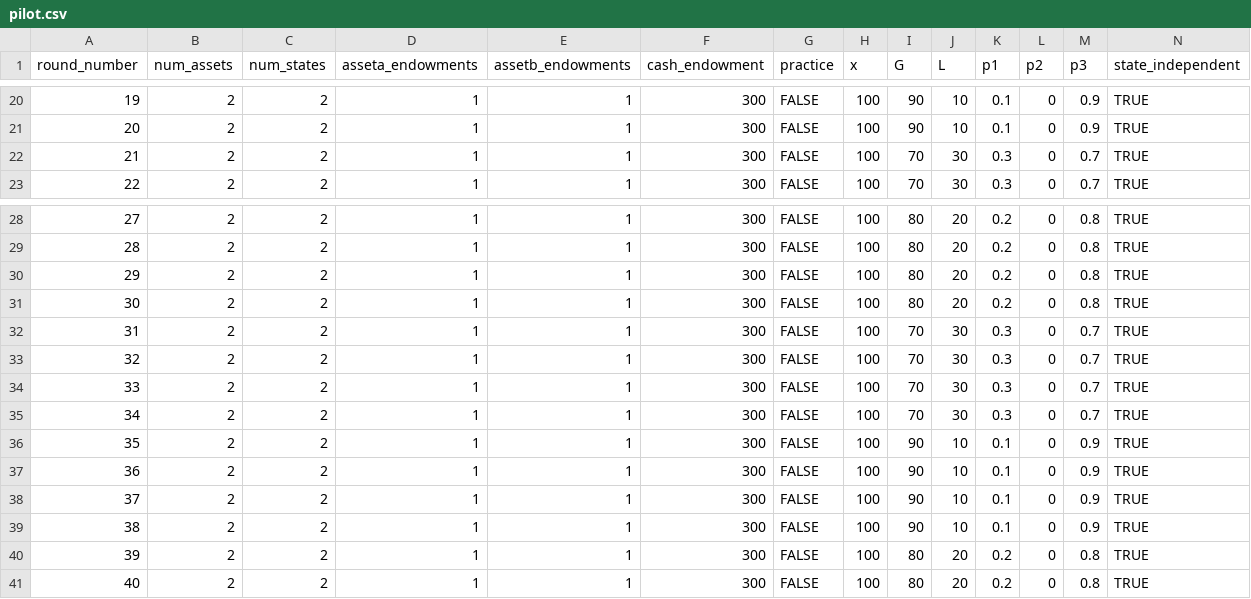
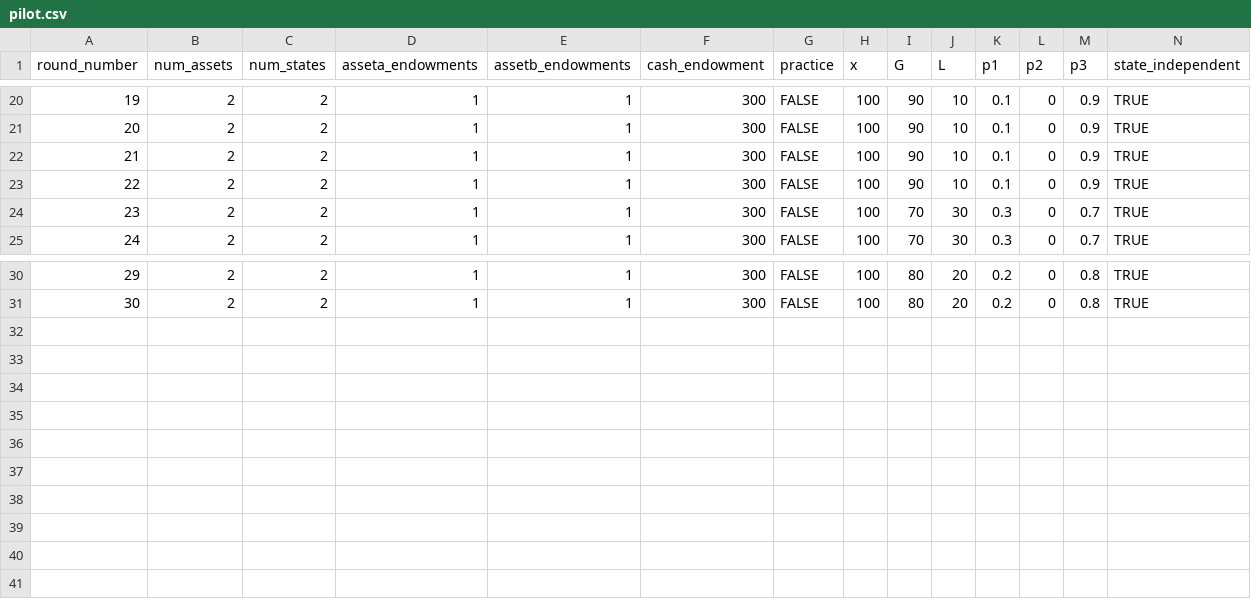
Before and after one commit to Zhangxi-Lam/salience_market_deploy, a CSV file: bdm_market/configs/pilot.csv, drawn as a sheet; only a part is shown, gaps mark what is left out; removed rows and columns are numbered as before the commit, all else as after; the diff names each change by its address in the sheet, - before the commit and + after, or states it on an @@ line.

Commit message:
bdm after first pilot

```diff
--- a/bdm_market/configs/pilot.csv
+++ b/bdm_market/configs/pilot.csv
@@ row 36 moved to row 22: 21 @@
@@ row 37 moved to row 23: 22 @@
@@ column A (round_number) renumbered between rows 24 and 31 @@
-row 30: 29 | 2 | 2 | 1 | 1 | 300 | FALSE | 100 | 80 | 20 | 0.2 | 0 | 0.8 | TRUE
-row 31: 30 | 2 | 2 | 1 | 1 | 300 | FALSE | 100 | 80 | 20 | 0.2 | 0 | 0.8 | TRUE
-row 32: 31 | 2 | 2 | 1 | 1 | 300 | FALSE | 100 | 70 | 30 | 0.3 | 0 | 0.7 | TRUE
-row 33: 32 | 2 | 2 | 1 | 1 | 300 | FALSE | 100 | 70 | 30 | 0.3 | 0 | 0.7 | TRUE
-row 34: 33 | 2 | 2 | 1 | 1 | 300 | FALSE | 100 | 70 | 30 | 0.3 | 0 | 0.7 | TRUE
-row 35: 34 | 2 | 2 | 1 | 1 | 300 | FALSE | 100 | 70 | 30 | 0.3 | 0 | 0.7 | TRUE
-row 38: 37 | 2 | 2 | 1 | 1 | 300 | FALSE | 100 | 90 | 10 | 0.1 | 0 | 0.9 | TRUE
-row 39: 38 | 2 | 2 | 1 | 1 | 300 | FALSE | 100 | 90 | 10 | 0.1 | 0 | 0.9 | TRUE
-row 40: 39 | 2 | 2 | 1 | 1 | 300 | FALSE | 100 | 80 | 20 | 0.2 | 0 | 0.8 | TRUE
-row 41: 40 | 2 | 2 | 1 | 1 | 300 | FALSE | 100 | 80 | 20 | 0.2 | 0 | 0.8 | TRUE
```
Also changed, not shown: salience_market/configs/demo.csv, 26 other files.
